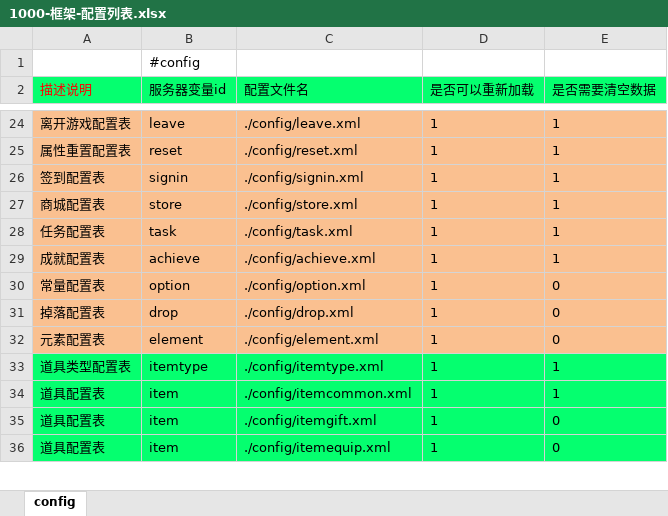
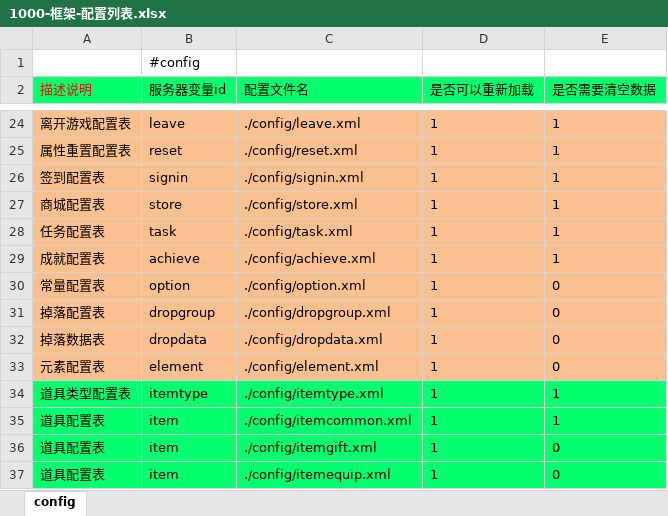
Before and after one commit to lori227/Fighter, an Excel workbook: Resource/excel/1000-框架-配置列表.xlsx, sheet config, drawn as a sheet; only a part is shown, gaps mark what is left out; values as stored, in another font and other column widths than the file's, no borders; the diff names each change by its address in the sheet, - before the commit and + after, or states it on an @@ line.

Commit message:
config

```diff
--- a/Resource/excel/1000-框架-配置列表.xlsx (sheet config)
+++ b/Resource/excel/1000-框架-配置列表.xlsx (sheet config)
-B31 (服务器变量id): drop
+B31 (服务器变量id): dropgroup
-C31 (配置文件名): ./config/drop.xml
+C31 (配置文件名): ./config/dropgroup.xml
+row 32: 掉落数据表 | dropdata | ./config/dropdata.xml | 1 | 0
```
Also changed, not shown: 25 other files.
